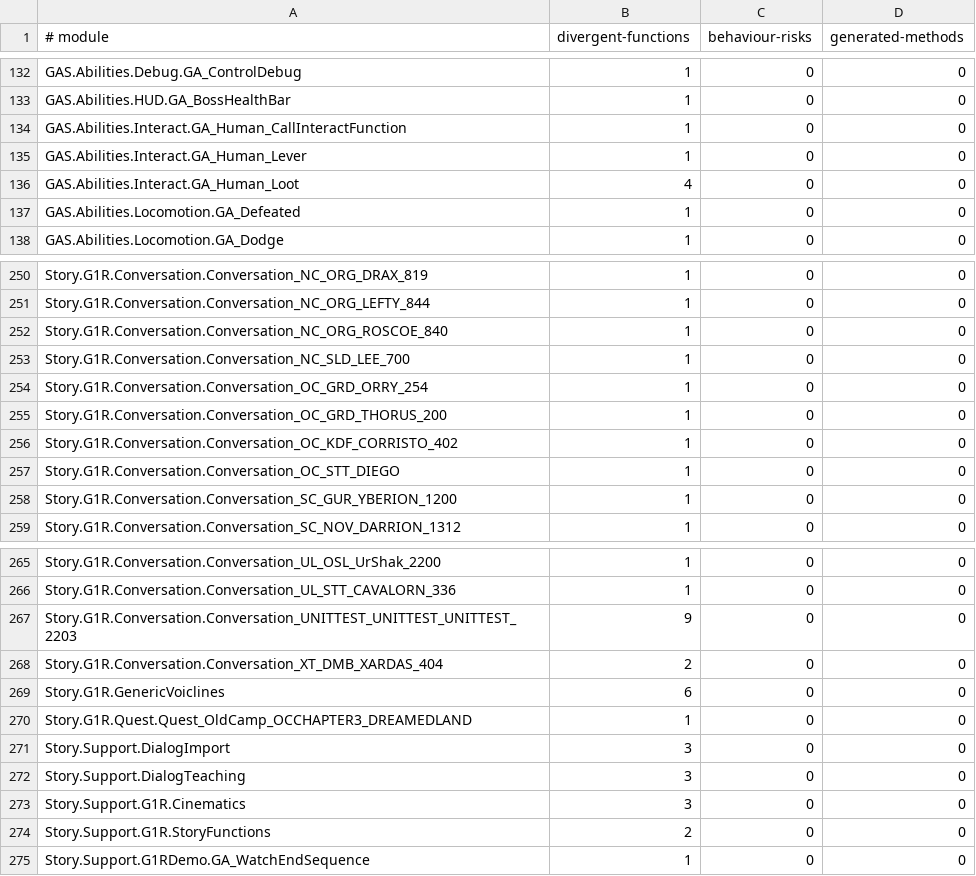
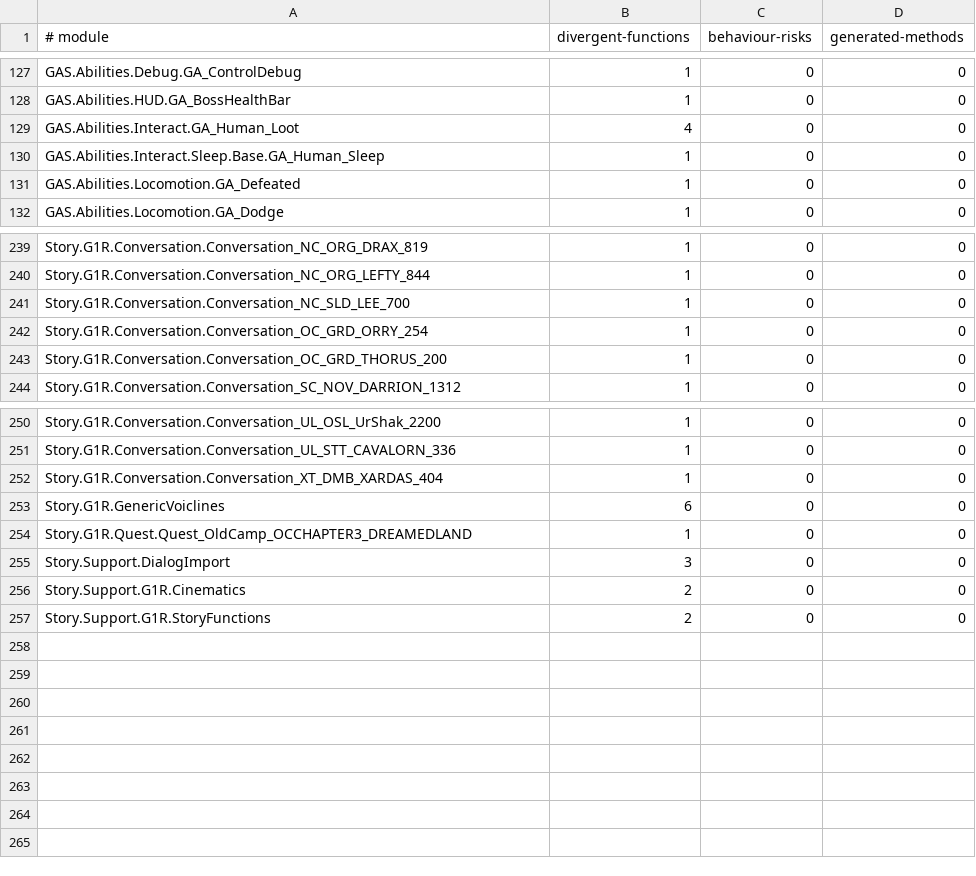
Before and after one commit to dh0er/gore, a TSV file: crates/gore-as/assets/byte-faithfulness/g1r-steam-24878692.tsv, drawn as a sheet; only a part is shown, gaps mark what is left out; the diff covers the shown part only.

```diff
--- a/crates/gore-as/assets/byte-faithfulness/g1r-steam-24878692.tsv
+++ b/crates/gore-as/assets/byte-faithfulness/g1r-steam-24878692.tsv
@@ -133,5 +128,4 @@ GAS.Abilities.Debug.GA_ControlDebug	1	0	0
 GAS.Abilities.HUD.GA_BossHealthBar	1	0	0
-GAS.Abilities.Interact.GA_Human_CallInteractFunction	1	0	0
-GAS.Abilities.Interact.GA_Human_Lever	1	0	0
 GAS.Abilities.Interact.GA_Human_Loot	4	0	0
+GAS.Abilities.Interact.Sleep.Base.GA_Human_Sleep	1	0	0
 GAS.Abilities.Locomotion.GA_Defeated	1	0	0
@@ -251,3 +240,2 @@ Story.G1R.Conversation.Conversation_NC_ORG_DRAX_819	1	0	0
 Story.G1R.Conversation.Conversation_NC_ORG_LEFTY_844	1	0	0
-Story.G1R.Conversation.Conversation_NC_ORG_ROSCOE_840	1	0	0
 Story.G1R.Conversation.Conversation_NC_SLD_LEE_700	1	0	0
@@ -255,5 +243,2 @@ Story.G1R.Conversation.Conversation_OC_GRD_ORRY_254	1	0	0
 Story.G1R.Conversation.Conversation_OC_GRD_THORUS_200	1	0	0
-Story.G1R.Conversation.Conversation_OC_KDF_CORRISTO_402	1	0	0
-Story.G1R.Conversation.Conversation_OC_STT_DIEGO	1	0	0
-Story.G1R.Conversation.Conversation_SC_GUR_YBERION_1200	1	0	0
 Story.G1R.Conversation.Conversation_SC_NOV_DARRION_1312	1	0	0
@@ -266,4 +251,3 @@ Story.G1R.Conversation.Conversation_UL_OSL_UrShak_2200	1	0	0
 Story.G1R.Conversation.Conversation_UL_STT_CAVALORN_336	1	0	0
-Story.G1R.Conversation.Conversation_UNITTEST_UNITTEST_UNITTEST_2203	9	0	0
-Story.G1R.Conversation.Conversation_XT_DMB_XARDAS_404	2	0	0
+Story.G1R.Conversation.Conversation_XT_DMB_XARDAS_404	1	0	0
 Story.G1R.GenericVoiclines	6	0	0
@@ -271,5 +255,3 @@ Story.G1R.Quest.Quest_OldCamp_OCCHAPTER3_DREAMEDLAND	1	0	0
 Story.Support.DialogImport	3	0	0
-Story.Support.DialogTeaching	3	0	0
-Story.Support.G1R.Cinematics	3	0	0
+Story.Support.G1R.Cinematics	2	0	0
 Story.Support.G1R.StoryFunctions	2	0	0
-Story.Support.G1RDemo.GA_WatchEndSequence	1	0	0
```
Also changed, not shown: 10 removed rows and 30 edited cells elsewhere in this file, 3 other files.
